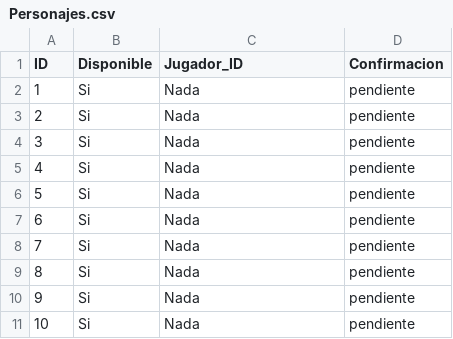
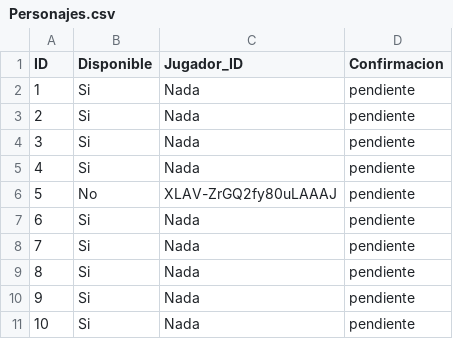
Before and after one commit to albertodiazz/multiplayer-game, a CSV file: data/Personajes.csv, drawn as a sheet.

```diff
--- a/data/Personajes.csv
+++ b/data/Personajes.csv
@@ -5,3 +5,3 @@ ID,Disponible,Jugador_ID,Confirmacion
 4,Si,Nada,pendiente
-5,Si,Nada,pendiente
+5,No,XLAV-ZrGQ2fy80uLAAAJ,pendiente
 6,Si,Nada,pendiente
```
Also changed, not shown: 10 other files.
